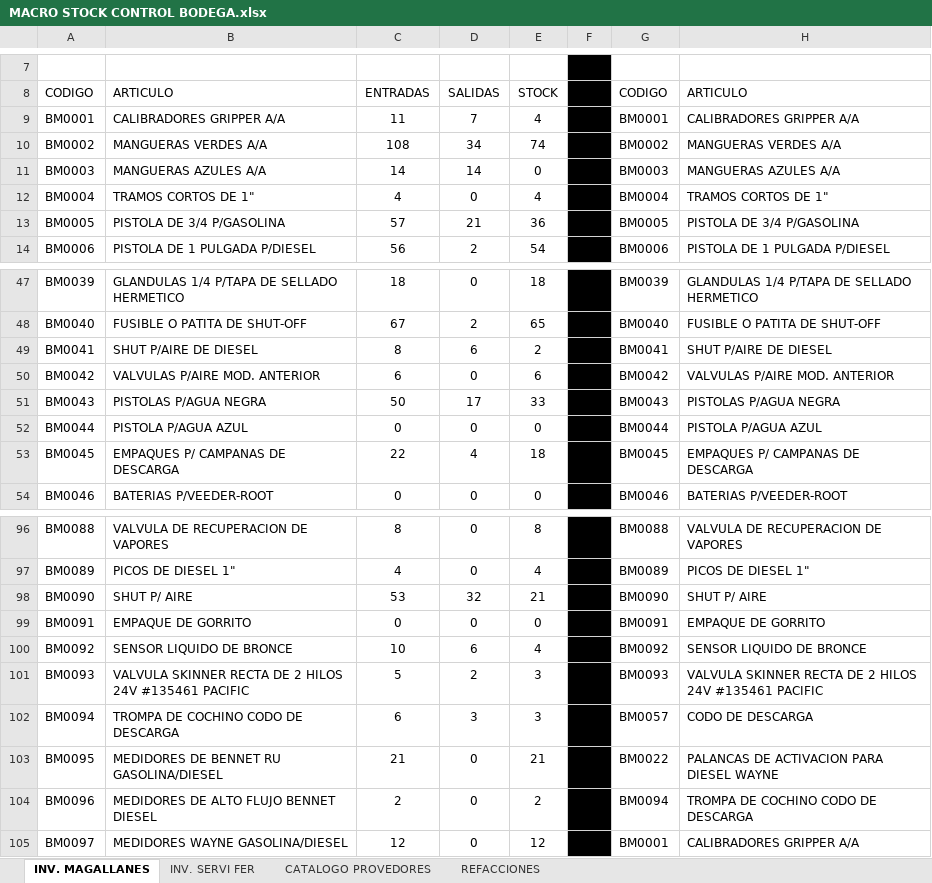
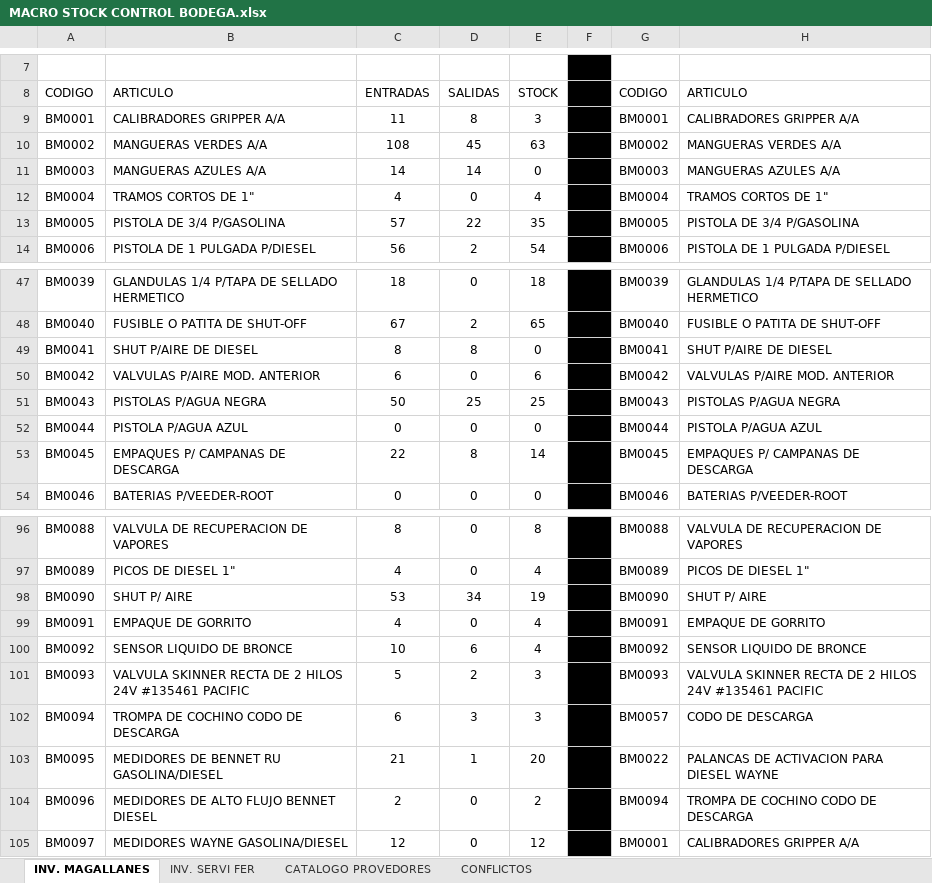
Before and after one commit to callmejazzz/BodeGasosur, an Excel workbook: docs/MACRO STOCK CONTROL BODEGA.xlsx, sheet INV. MAGALLANES, drawn as a sheet; only a part is shown, gaps mark what is left out; values as stored, in another font and other column widths than the file's, no borders; charts and pictures and table styles not drawn; the diff covers the shown part only; the diff names each change by its address in the sheet, - before the commit and + after, or states it on an @@ line.

```diff
--- a/docs/MACRO STOCK CONTROL BODEGA.xlsx (sheet INV. MAGALLANES)
+++ b/docs/MACRO STOCK CONTROL BODEGA.xlsx (sheet INV. MAGALLANES)
-sheet tab: REFACCIONES
+sheet tab: CONFLICTOS
-D9: 7
+D9: 8
-E9: 4
+E9: 3
-D10: 34
+D10: 45
-E10: 74
+E10: 63
-D13: 21
+D13: 22
-E13: 36
+E13: 35
-D49: 6
+D49: 8
-E49: 2
+E49: 0
-D51: 17
+D51: 25
-E51: 33
+E51: 25
-D53: 4
+D53: 8
-E53: 18
+E53: 14
-D98: 32
+D98: 34
-E98: 21
+E98: 19
-C99: 0
+C99: 4
-E99: 0
+E99: 4
-D103: 0
+D103: 1
-E103: 21
+E103: 20
```
Also changed, not shown: 27 added rows, 21 removed rows and 13 edited cells elsewhere in this sheet, sheet INV. SERVI FER, sheet CATALOGO PROVEDORES, formulas that keep their value, charts or pictures, docs/Estaciones.xlsx, 37 other files.
